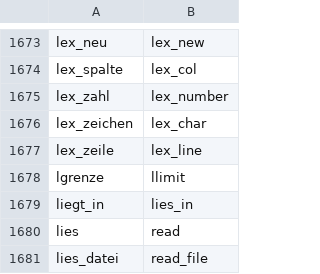
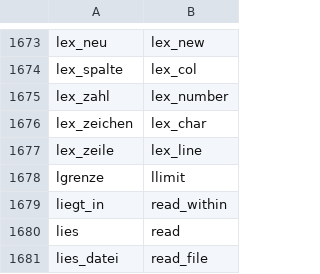
Before and after one commit to Flei-123/Firn, a TSV file: tools/englisch/namen.tsv, drawn as a sheet; only a part is shown, gaps mark what is left out.

Commit message:
Etappe A, Schritt 4: letzte deutsche Bezeichner (read_within, implicit_close, gen_gctext.sh, Rust-Testnamen), Gegenprobe tools/englisch/pruefe.sh als Abschnitt 21 in test.sh

```diff
--- a/tools/englisch/namen.tsv
+++ b/tools/englisch/namen.tsv
@@ -1678,3 +1678,3 @@ lex_zeile	lex_line
 lgrenze	llimit
-liegt_in	lies_in
+liegt_in	read_within
 lies	read
```
Also changed, not shown: 12 other files.
